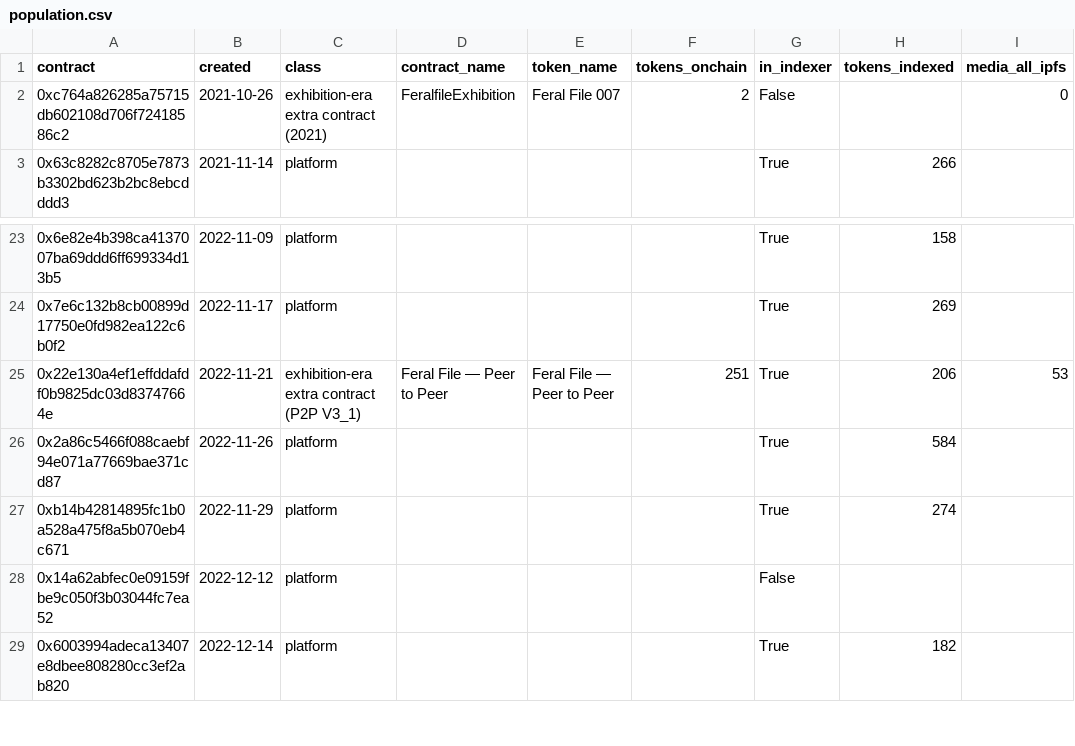
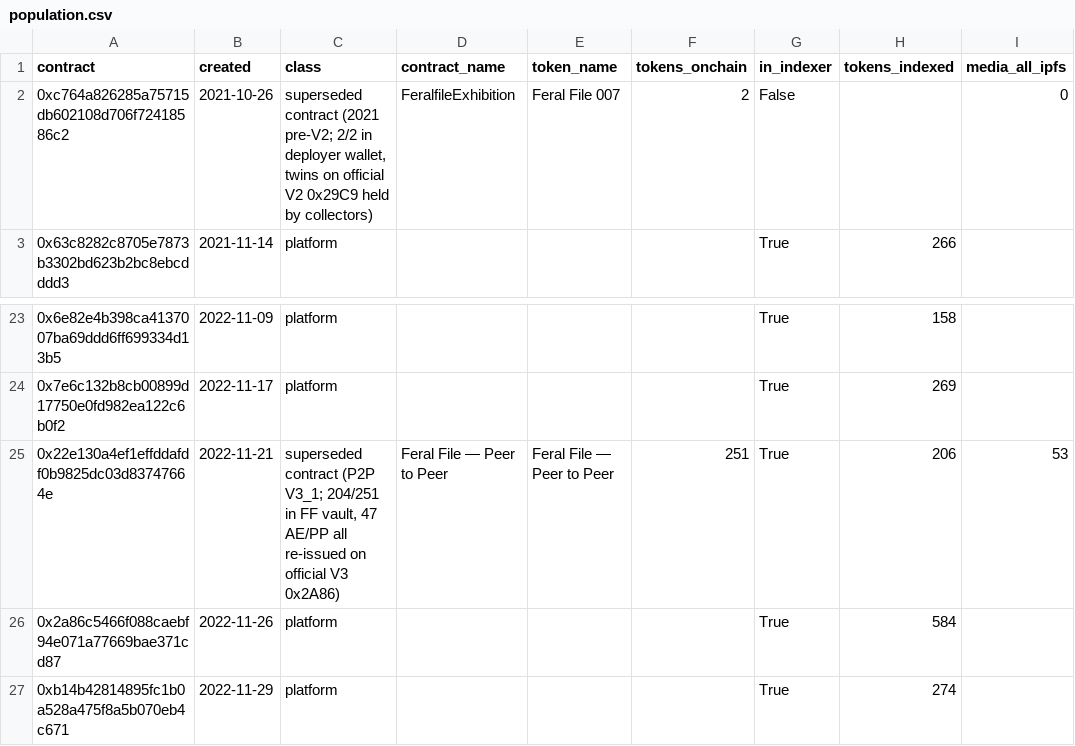
Before and after one commit to feral-file/status, a CSV file: ops/special-project-contracts/population.csv, drawn as a sheet; only a part is shown, gaps mark what is left out; the shorter side is filled out with more unchanged rows; the diff names each change by its address in the sheet, - before the commit and + after, or states it on an @@ line.

```diff
--- a/ops/special-project-contracts/population.csv
+++ b/ops/special-project-contracts/population.csv
-C2 (class): exhibition-era extra contract (2021)
+C2 (class): superseded contract (2021 pre-V2; 2/2 in deployer wallet, twins on official V2 0x29C9 held by collectors)
-C25 (class): exhibition-era extra contract (P2P V3_1)
+C25 (class): superseded contract (P2P V3_1; 204/251 in FF vault, 47 AE/PP all re-issued on official V3 0x2A86)
```
Also changed, not shown: 2 other files.
